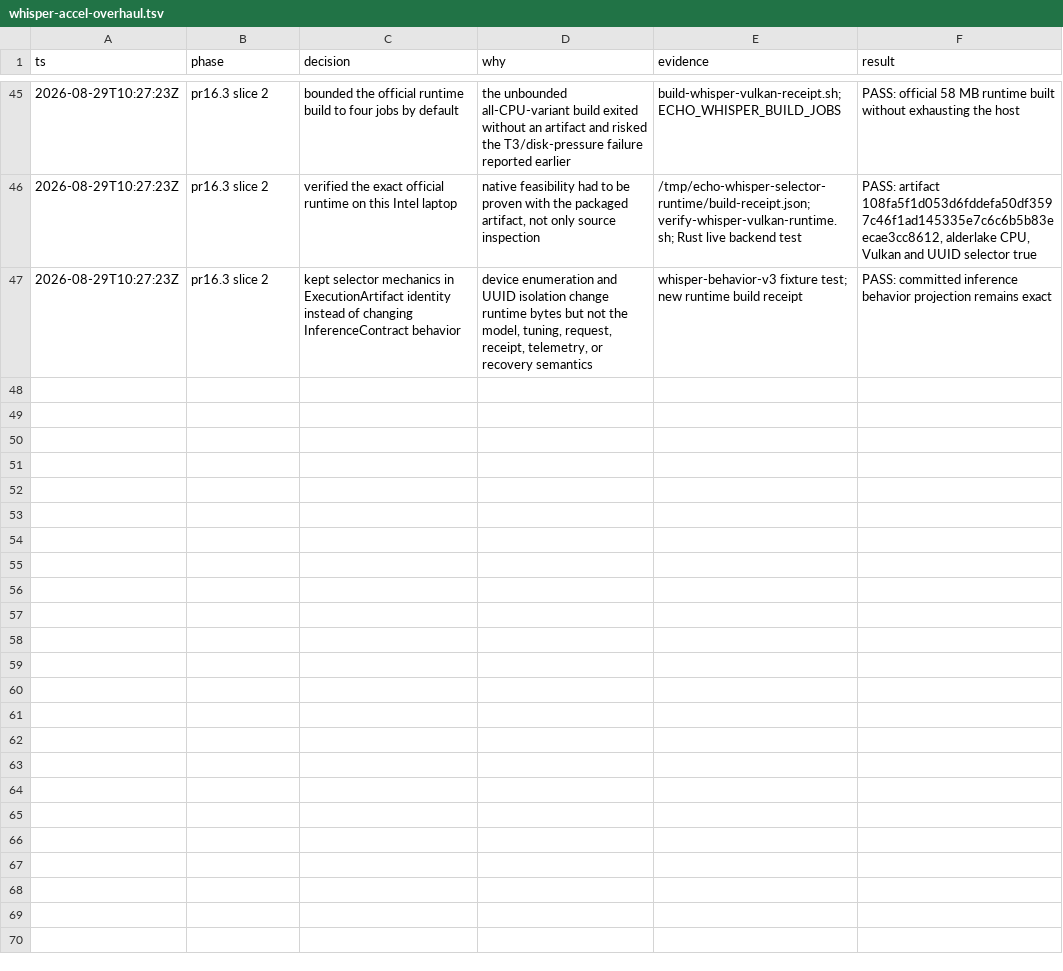
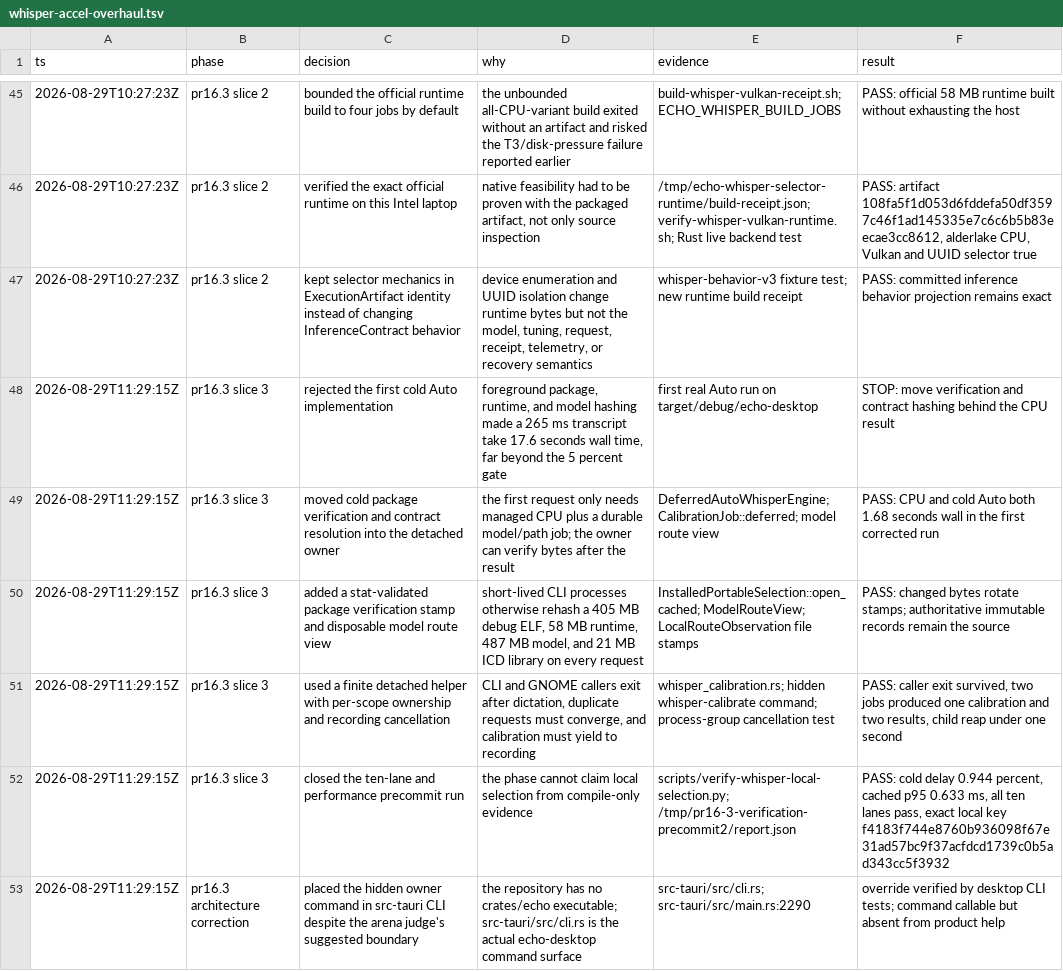
Before and after one commit to ddv1982/echo, a TSV file: .audit/whisper-accel-overhaul.tsv, drawn as a sheet; only a part is shown, gaps mark what is left out; the diff names each change by its address in the sheet, - before the commit and + after, or states it on an @@ line.

Commit message:
feat(whisper): add receipt-driven local planning

```diff
--- a/.audit/whisper-accel-overhaul.tsv
+++ b/.audit/whisper-accel-overhaul.tsv
+row 48: 2026-08-29T11:29:15Z | pr16.3 slice 3 | rejected the first cold Auto implementation | foreground package, runtime, and model hashing made a 265 ms transcript take 17.6 seconds wall time, far beyond the 5 percent gate | first real Auto run on target/debug/echo-desktop | STOP: move verification and contract hashing behind the CPU result
+row 49: 2026-08-29T11:29:15Z | pr16.3 slice 3 | moved cold package verification and contract resolution into the detached owner | the first request only needs managed CPU plus a durable model/path job; the owner can verify bytes after the result | DeferredAutoWhisperEngine; CalibrationJob::deferred; model route view | PASS: CPU and cold Auto both 1.68 seconds wall in the first corrected run
+row 50: 2026-08-29T11:29:15Z | pr16.3 slice 3 | added a stat-validated package verification stamp and disposable model route view | short-lived CLI processes otherwise rehash a 405 MB debug ELF, 58 MB runtime, 487 MB model, and 21 MB ICD library on every request | InstalledPortableSelection::open_cached; ModelRouteView; LocalRouteObservation file stamps | PASS: changed bytes rotate stamps; authoritative immutable records remain the source
+row 51: 2026-08-29T11:29:15Z | pr16.3 slice 3 | used a finite detached helper with per-scope ownership and recording cancellation | CLI and GNOME callers exit after dictation, duplicate requests must converge, and calibration must yield to recording | whisper_calibration.rs; hidden whisper-calibrate command; process-group cancellation test | PASS: caller exit survived, two jobs produced one calibration and two results, child reap under one second
+row 52: 2026-08-29T11:29:15Z | pr16.3 slice 3 | closed the ten-lane and performance precommit run | the phase cannot claim local selection from compile-only evidence | scripts/verify-whisper-local-selection.py; /tmp/pr16-3-verification-precommit2/report.json | PASS: cold delay 0.944 percent, cached p95 0.633 ms, all ten lanes pass, exact local key f4183f744e8760b936098f67e31ad57bc9f37acfdcd1739c0b5ad343cc5f3932
+row 53: 2026-08-29T11:29:15Z | pr16.3 architecture correction | placed the hidden owner command in src-tauri CLI despite the arena judge's suggested boundary | the repository has no crates/echo executable; src-tauri/src/cli.rs is the actual echo-desktop command surface | src-tauri/src/cli.rs; src-tauri/src/main.rs:2290 | override verified by desktop CLI tests; command callable but absent from product help
```
Also changed, not shown: 22 other files.
